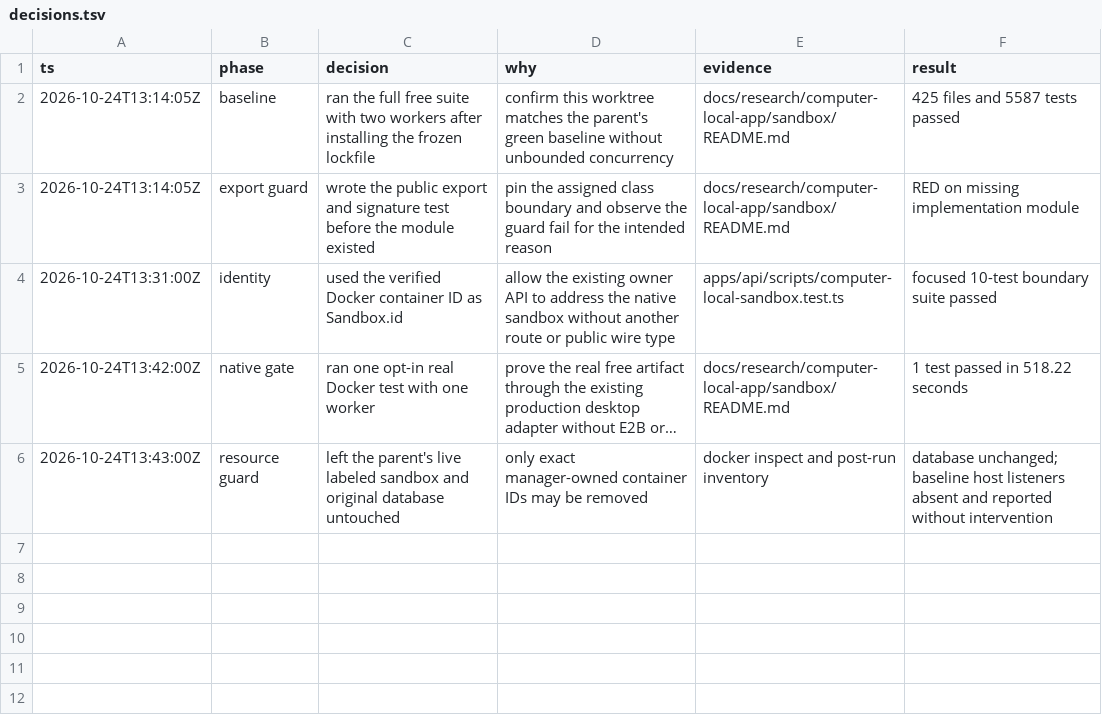
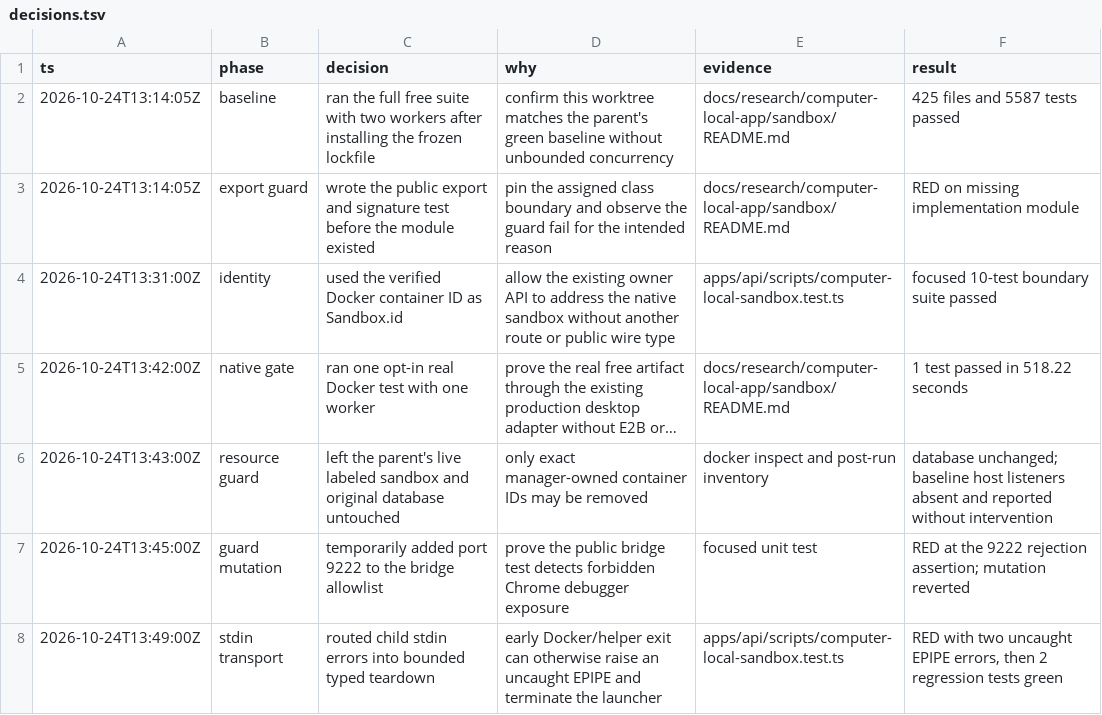
Before and after one commit to mangit955/nap, a TSV file: docs/research/computer-local-app/sandbox/decisions.tsv, drawn as a sheet; long unchanged cells end in …; the diff names each change by its address in the sheet, - before the commit and + after, or states it on an @@ line.

Commit message:
wip(sandbox): contain stdin transport failures
Refs #149

```diff
--- a/docs/research/computer-local-app/sandbox/decisions.tsv
+++ b/docs/research/computer-local-app/sandbox/decisions.tsv
+row 7: 2026-10-24T13:45:00Z | guard mutation | temporarily added port 9222 to the bridge allowlist | prove the public bridge test detects forbidden Chrome debugger exposure | focused unit test | RED at the 9222 rejection assertion; mutation reverted
+row 8: 2026-10-24T13:49:00Z | stdin transport | routed child stdin errors into bounded typed teardown | early Docker/helper exit can otherwise raise an uncaught EPIPE and terminate the launcher | apps/api/scripts/computer-local-sandbox.test.ts | RED with two uncaught EPIPE errors, then 2 regression tests green
```
Also changed, not shown: 3 other files.
